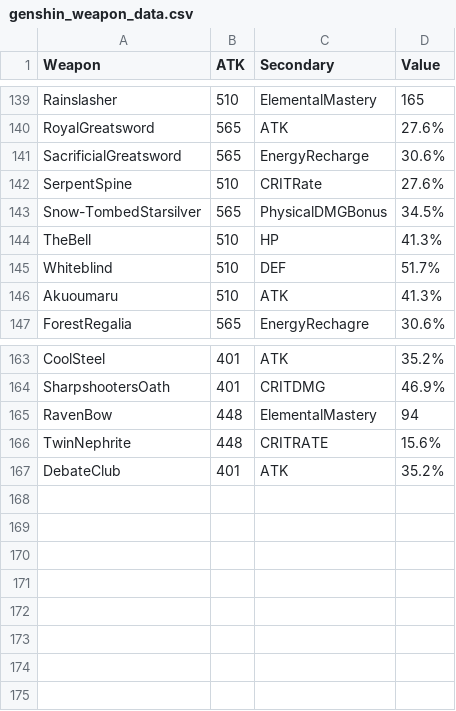
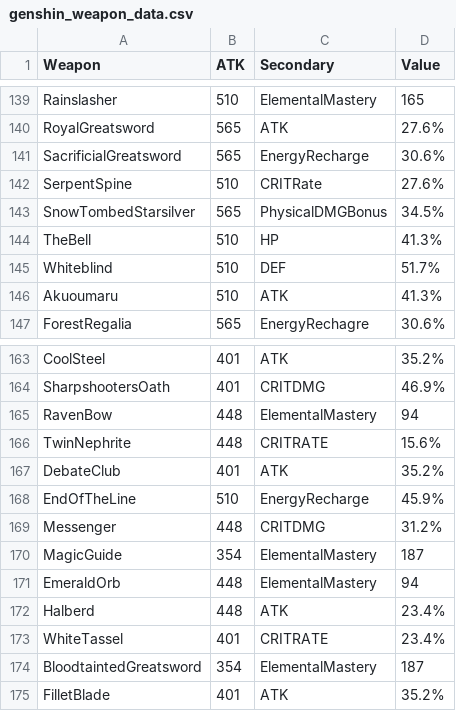
Before and after one commit to mgoo/GenshinInventoryOptimizer, a CSV file: resources/genshin_data/genshin_weapon_data.csv, drawn as a sheet; only a part is shown, gaps mark what is left out.

```diff
--- a/resources/genshin_data/genshin_weapon_data.csv
+++ b/resources/genshin_data/genshin_weapon_data.csv
@@ -142,3 +142,3 @@ SacrificialGreatsword,565,EnergyRecharge,30.6%
 SerpentSpine,510,CRITRate,27.6%
-Snow-TombedStarsilver,565,PhysicalDMGBonus,34.5%
+SnowTombedStarsilver,565,PhysicalDMGBonus,34.5%
 TheBell,510,HP,41.3%
@@ -167 +167,9 @@ TwinNephrite,448,CRITRATE,15.6%
 DebateClub,401,ATK,35.2%
+EndOfTheLine,510,EnergyRecharge,45.9%
+Messenger,448,CRITDMG,31.2%
+MagicGuide,354,ElementalMastery,187
+EmeraldOrb,448,ElementalMastery,94
+Halberd,448,ATK,23.4%
+WhiteTassel,401,CRITRATE,23.4%
+BloodtaintedGreatsword,354,ElementalMastery,187
+FilletBlade,401,ATK,35.2%
```
Also changed, not shown: 15 other files.
